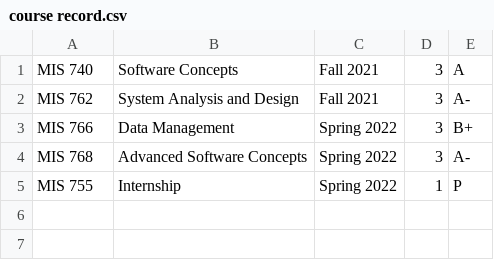
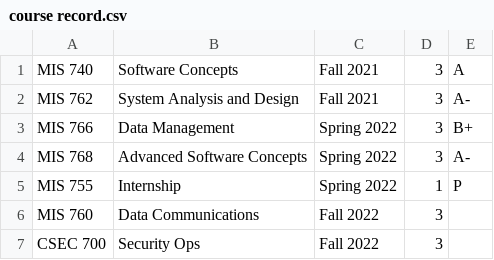
Before and after one commit to MatheusCandido1/MIS-740, a CSV file: course record.csv (was Individual Assignment 5/course record.csv), drawn as a sheet.

```diff
--- a/Individual Assignment 5/course record.csv
+++ b/course record.csv
@@ -5 +5,3 @@ MIS 768,Advanced Software Concepts,Spring 2022,3,A-
 MIS 755,Internship,Spring 2022,1,P
+MIS 760,Data Communications,Fall 2022,3,
+CSEC 700,Security Ops,Fall 2022,3,
```
Also changed, not shown: 6 other files.
